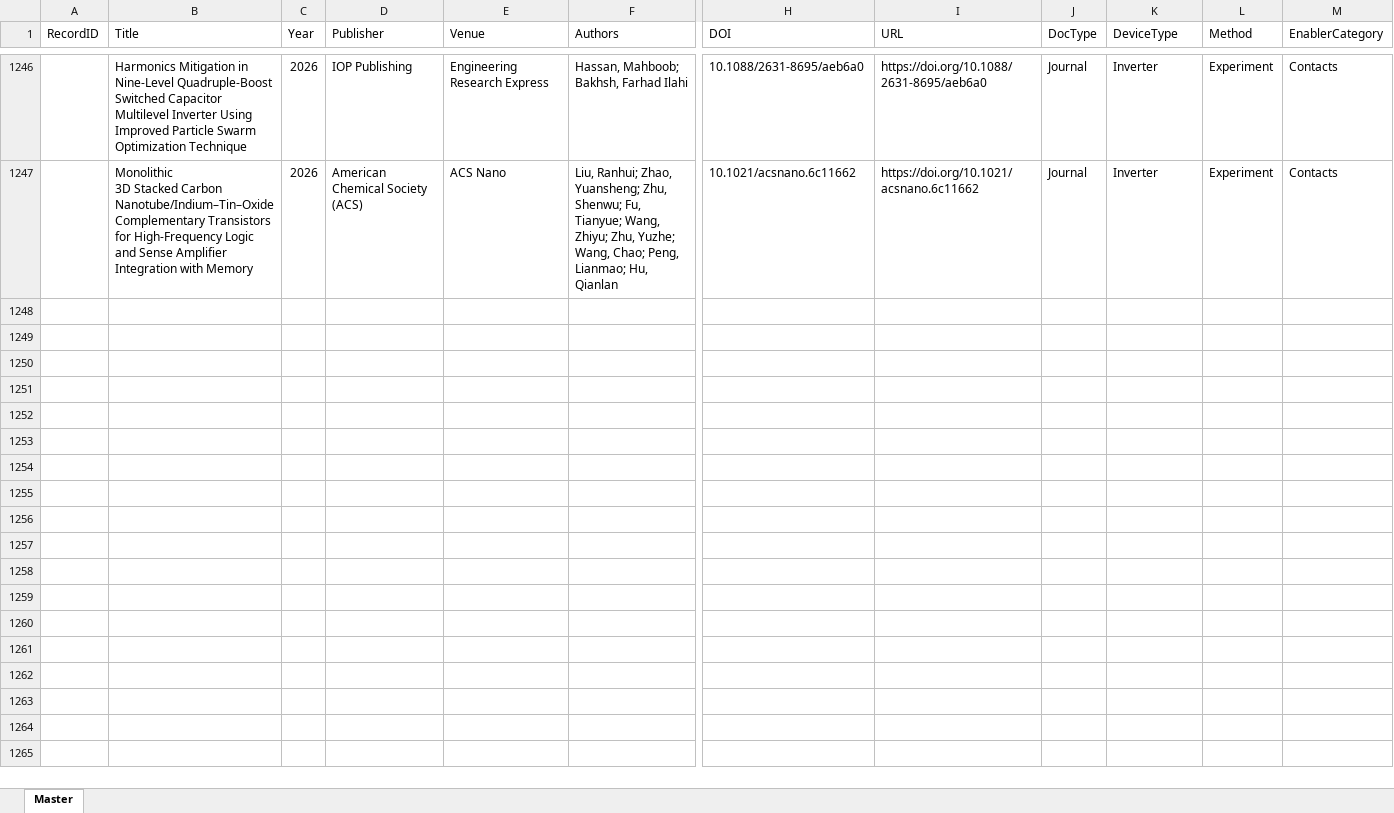
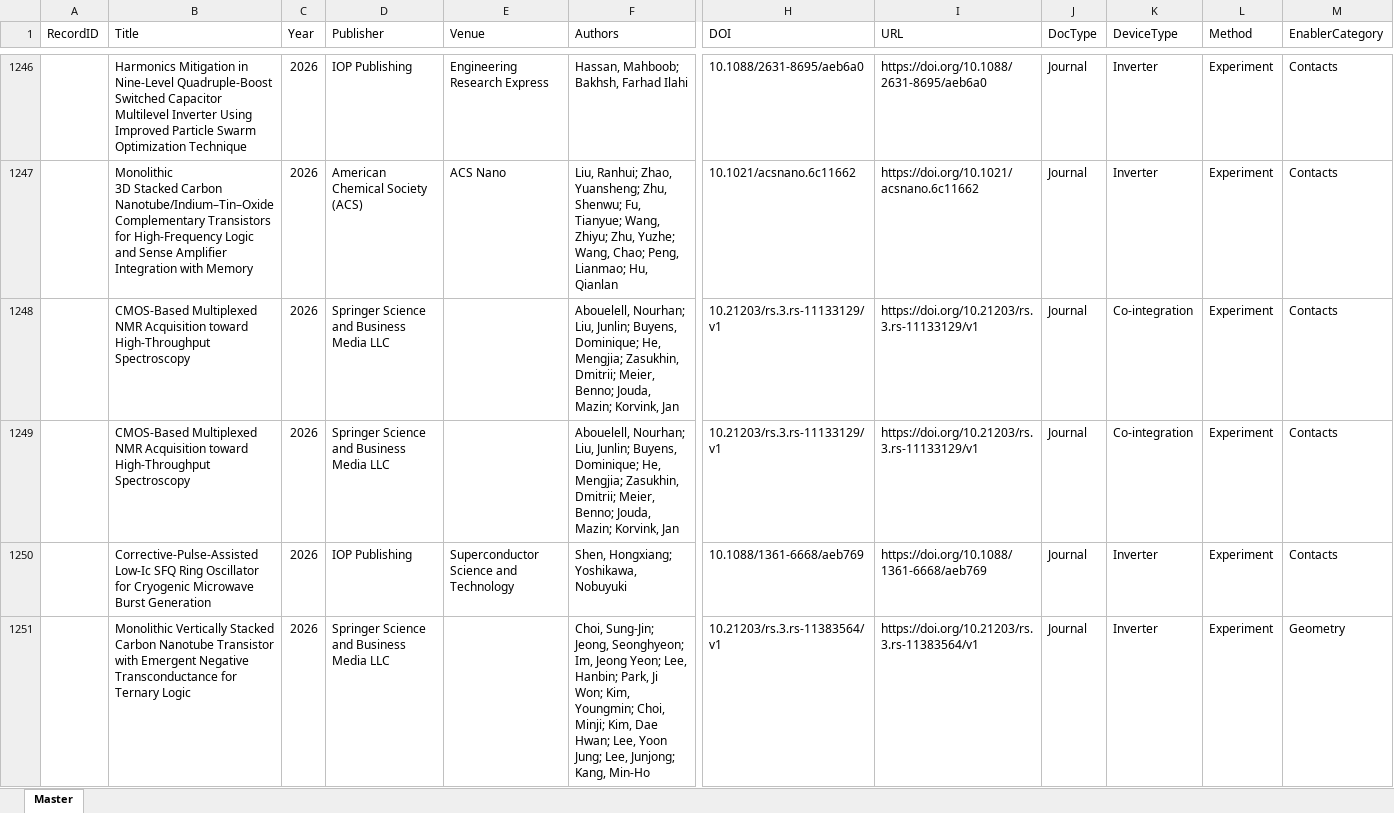
Before and after one commit to kainlulow/IKD_GaN_CMOS, an Excel workbook: 01_literature/IKD_Literature_Master.xlsx, sheet Master, drawn as a sheet; only a part is shown, gaps mark what is left out; values as stored, in another font and other column widths than the file's, no borders; rows hold the shown columns only; the diff names each change by its address in the sheet, - before the commit and + after, or states it on an @@ line.

```diff
--- a/01_literature/IKD_Literature_Master.xlsx (sheet Master)
+++ b/01_literature/IKD_Literature_Master.xlsx (sheet Master)
+row 1248:  | CMOS-Based Multiplexed NMR Acquisition toward High-Throughput Spectroscopy | 2026 | Springer Science and Business Media LLC |  | Abouelell, Nourhan; Liu, Junlin; Buyens, Dominique; He, Mengjia; Zasukhin, Dmitrii; Meier, Benno; Jouda, Mazin; Korvink, Jan | 10.21203/rs.3.rs-11133129/v1 | https://doi.org/10.21203/rs.3.rs-11133129/v1 | Journal | Co-integration | Experiment | Contacts
+row 1249:  | CMOS-Based Multiplexed NMR Acquisition toward High-Throughput Spectroscopy | 2026 | Springer Science and Business Media LLC |  | Abouelell, Nourhan; Liu, Junlin; Buyens, Dominique; He, Mengjia; Zasukhin, Dmitrii; Meier, Benno; Jouda, Mazin; Korvink, Jan | 10.21203/rs.3.rs-11133129/v1 | https://doi.org/10.21203/rs.3.rs-11133129/v1 | Journal | Co-integration | Experiment | Contacts
+row 1250:  | Corrective-Pulse-Assisted Low-Ic SFQ Ring Oscillator for Cryogenic Microwave Burst Generation | 2026 | IOP Publishing | Superconductor Science and Technology | Shen, Hongxiang; Yoshikawa, Nobuyuki | 10.1088/1361-6668/aeb769 | https://doi.org/10.1088/1361-6668/aeb769 | Journal | Inverter | Experiment | Contacts
+row 1251:  | Monolithic Vertically Stacked Carbon Nanotube Transistor with Emergent Negative Transconductance for Ternary Logic | 2026 | Springer Science and Business Media LLC |  | Choi, Sung-Jin; Jeong, Seonghyeon; Im, Jeong Yeon; Lee, Hanbin; Park, Ji Won; Kim, Youngmin; Choi, Minji; Kim, Dae Hwan; Lee, Yoon Jung; Lee, Junjong; Kang, Min-Ho | 10.21203/rs.3.rs-11383564/v1 | https://doi.org/10.21203/rs.3.rs-11383564/v1 | Journal | Inverter | Experiment | Geometry
```
Also changed, not shown: 3 other files.
